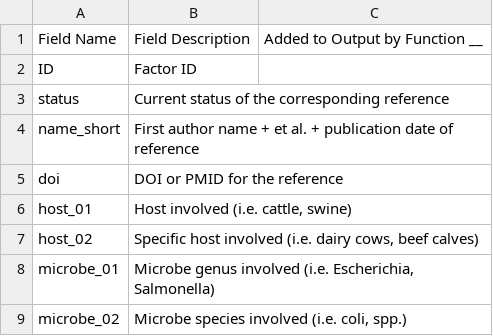
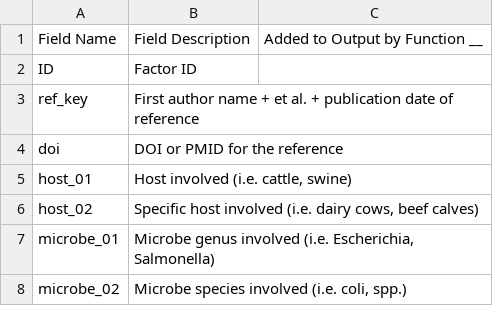
Before and after one commit to iAM-AMR/iAM.AMR.DOC, a CSV file: source/data_extraction/CEDAR_v1_output_spec.csv, drawn as a sheet; only a part is shown; the diff covers the shown part only.

```diff
--- a/source/data_extraction/CEDAR_v1_output_spec.csv
+++ b/source/data_extraction/CEDAR_v1_output_spec.csv
@@ -2,4 +2,3 @@ Field Name,Field Description,Added to Output by Function __
 ID,Factor ID,
-status,Current status of the corresponding reference,
-name_short,First author name + et al. + publication date of reference,
+ref_key,First author name + et al. + publication date of reference,
 doi,DOI or PMID for the reference,
```
Also changed, not shown: 3 added rows, 1 moved row and 10 edited cells elsewhere in this file, source/data_extraction/CEDAR_v1_output_ex.csv, source/data_extraction/CEDAR_v1_spec.csv, 16 other files.
